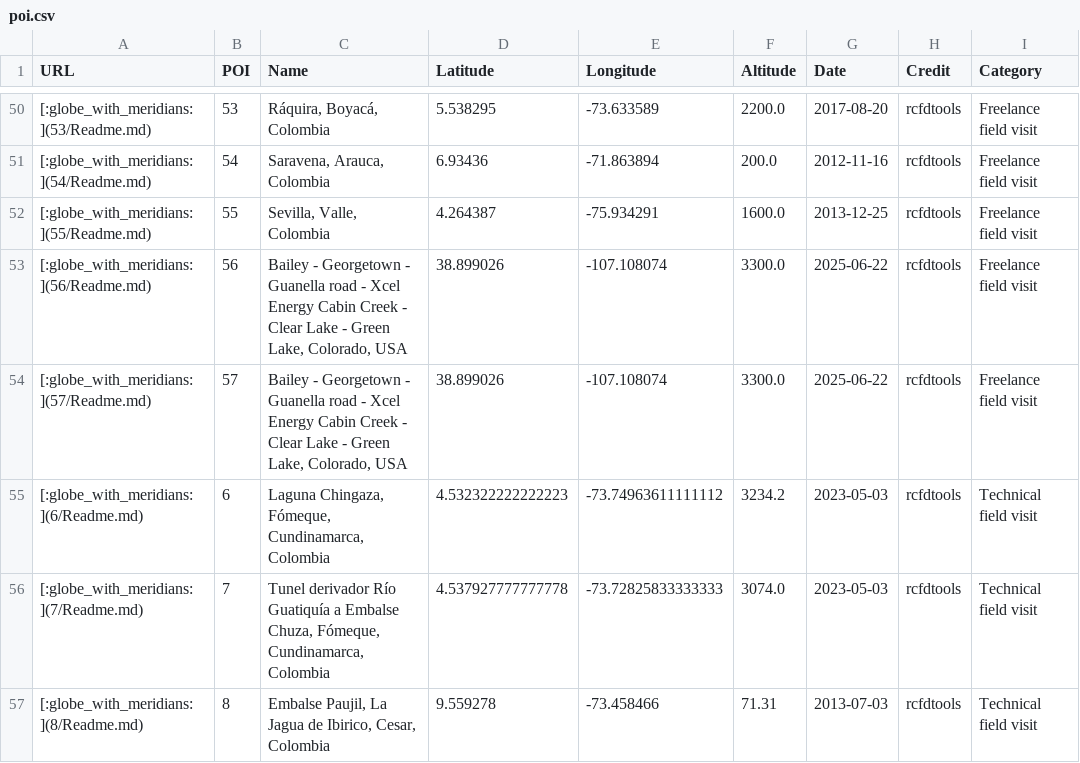
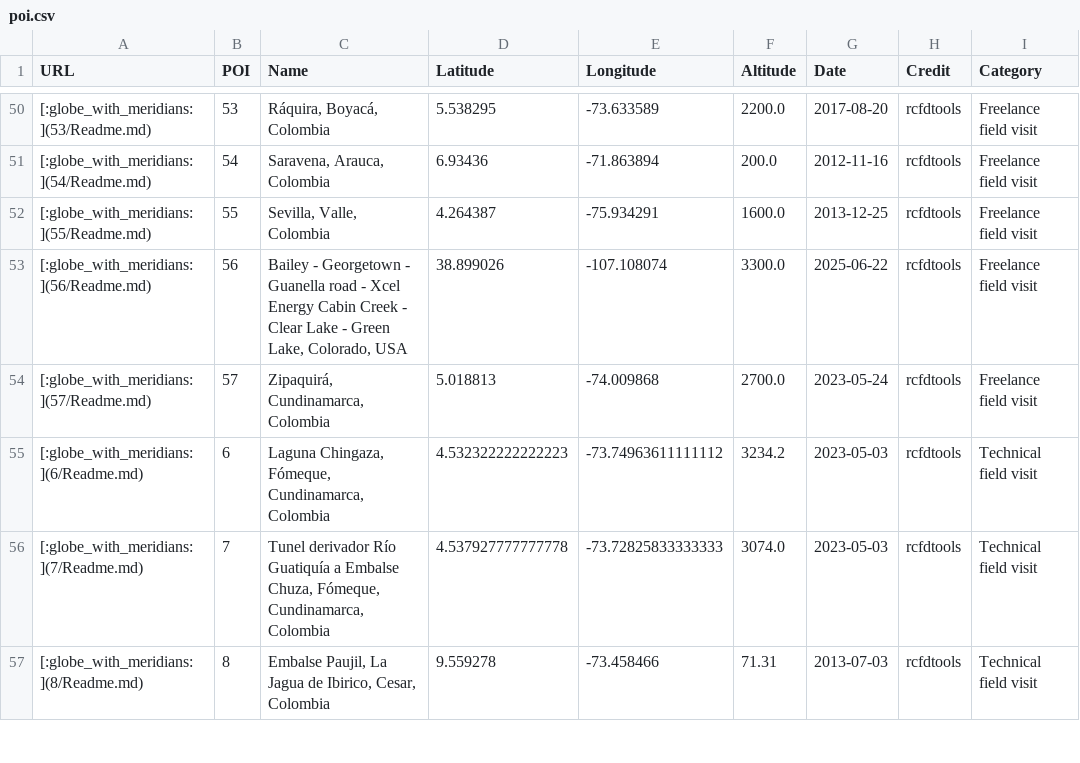
Before and after one commit to rcfdtools/R.GISMobile, a CSV file: .poi/poi.csv, drawn as a sheet; only a part is shown, gaps mark what is left out; the diff names each change by its address in the sheet, - before the commit and + after, or states it on an @@ line.

```diff
--- a/.poi/poi.csv
+++ b/.poi/poi.csv
-C54 (Name): Bailey - Georgetown - Guanella road - Xcel Energy Cabin Creek - Clear Lake - Green Lake, Colorado, USA
+C54 (Name): Zipaquirá, Cundinamarca, Colombia
-D54 (Latitude): 38.899026
+D54 (Latitude): 5.018813
-E54 (Longitude): -107.108074
+E54 (Longitude): -74.009868
-F54 (Altitude): 3300.0
+F54 (Altitude): 2700.0
-G54 (Date): 2025-06-22
+G54 (Date): 2023-05-24
```
Also changed, not shown: 5 other files.
